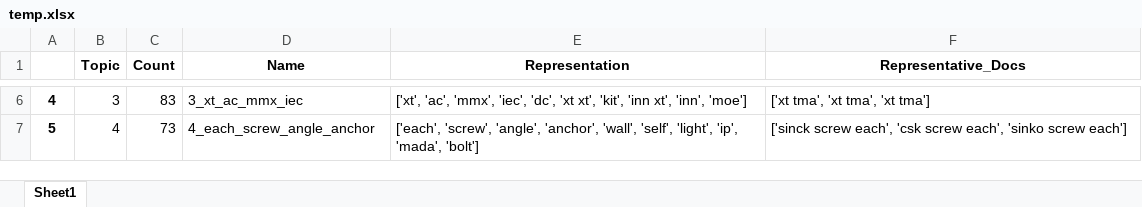
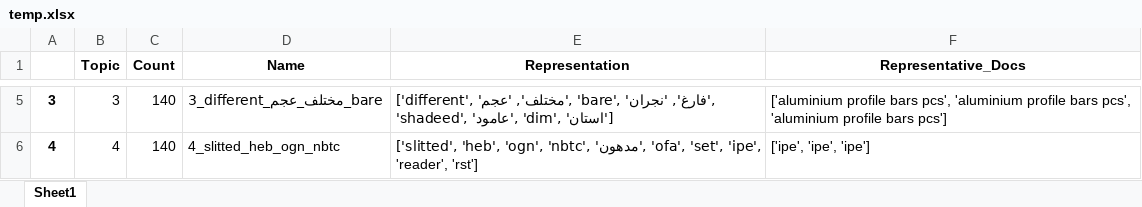
Before and after one commit to abodeza/Purchase_Data_Analysis, an Excel workbook: notebooks/temp.xlsx, sheet Sheet1, drawn as a sheet; only a part is shown, gaps mark what is left out; values as stored, in another font and other column widths than the file's, no borders; addresses are those after the commit; the diff covers the shown part only; the diff names each change by its address in the sheet, - before the commit and + after, or states it on an @@ line.

Commit message:
Update data

```diff
--- a/notebooks/temp.xlsx (sheet Sheet1)
+++ b/notebooks/temp.xlsx (sheet Sheet1)
@@ column A renumbered between rows 2 and 57 @@
-C5 (Count): 83
+C5 (Count): 140
-D5 (Name): 3_xt_ac_mmx_iec
+D5 (Name): 3_different_مختلف_عجم_bare
-E5 (Representation): ['xt', 'ac', 'mmx', 'iec', 'dc', 'xt xt', 'kit', 'inn xt', 'inn', 'moe']
+E5 (Representation): ['different', 'مختلف', 'عجم', 'bare', 'فارغ', 'نجران', 'shadeed', 'عامود', 'dim', 'استان']
-F5 (Representative_Docs): ['xt tma', 'xt tma', 'xt tma']
+F5 (Representative_Docs): ['aluminium profile bars pcs', 'aluminium profile bars pcs', 'aluminium profile bars pcs']
-C6 (Count): 73
+C6 (Count): 140
-D6 (Name): 4_each_screw_angle_anchor
+D6 (Name): 4_slitted_heb_ogn_nbtc
-E6 (Representation): ['each', 'screw', 'angle', 'anchor', 'wall', 'self', 'light', 'ip', 'mada', 'bolt']
+E6 (Representation): ['slitted', 'heb', 'ogn', 'nbtc', 'مدهون', 'ofa', 'set', 'ipe', 'reader', 'rst']
-F6 (Representative_Docs): ['sinck screw each', 'csk screw each', 'sinko screw each']
+F6 (Representative_Docs): ['ipe', 'ipe', 'ipe']
```
Also changed, not shown: 11 removed rows and 212 edited cells elsewhere in this sheet, data/analyze/reconstructed_entries.xlsx, data/analyze/unknown_tokens.xlsx, 4 other files.
